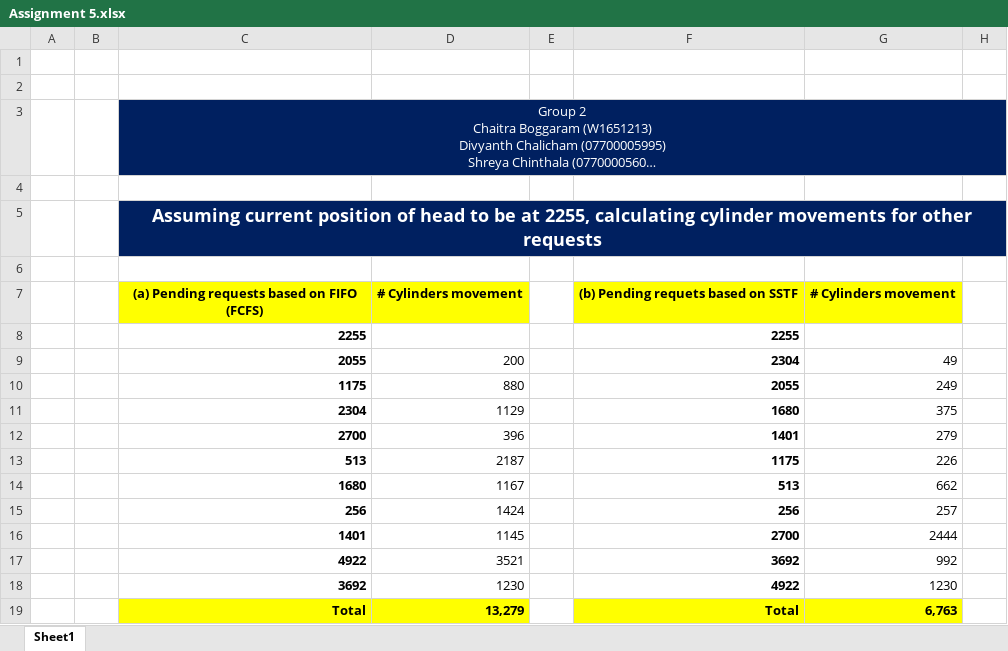
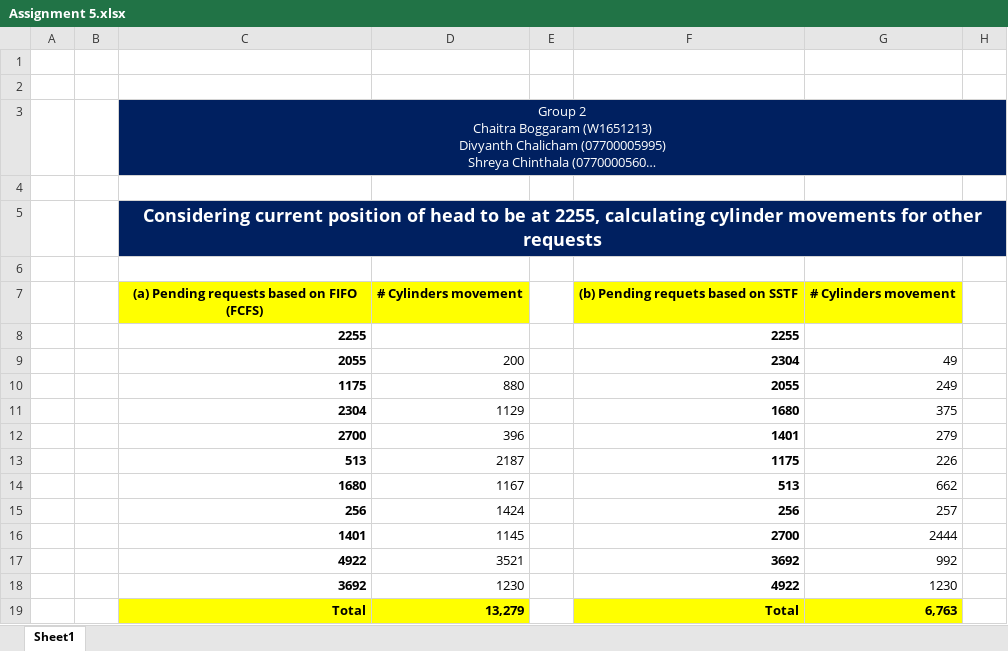
Before and after one commit to chaitraboggaram/CSEN383, an Excel workbook: Assignment 5/Assignment 5.xlsx, sheet Sheet1, drawn as a sheet; only a part is shown; long unchanged cells end in …; values as stored, in another font and other column widths than the file's, no borders; the diff names each change by its address in the sheet, - before the commit and + after, or states it on an @@ line.

```diff
--- a/Assignment 5/Assignment 5.xlsx (sheet Sheet1)
+++ b/Assignment 5/Assignment 5.xlsx (sheet Sheet1)
-C5: Assuming current position…
+C5: Considering current position…
```
Also changed, not shown: 8 other files.
